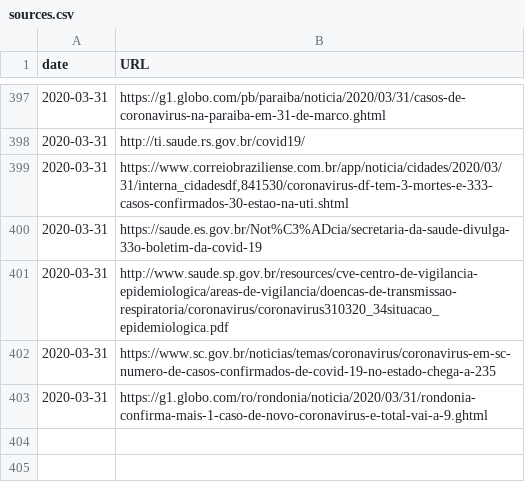
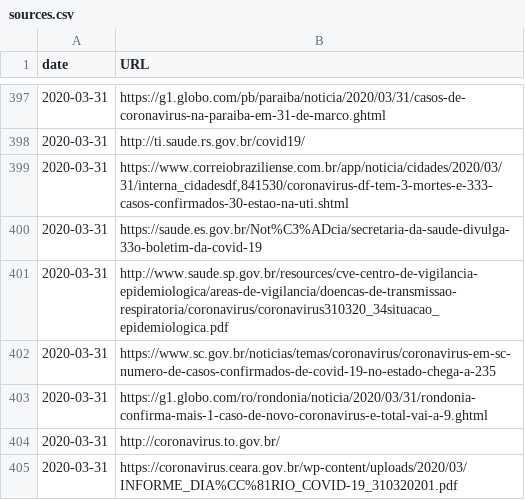
Before and after one commit to wcota/covid19br, a CSV file: sources.csv, drawn as a sheet; only a part is shown, gaps mark what is left out.

```diff
--- a/sources.csv
+++ b/sources.csv
@@ -403 +403,3 @@ date,URL
 2020-03-31,https://g1.globo.com/ro/rondonia/noticia/2020/03/31/rondonia-confirma-mais-1-caso-de-novo-coronavirus-e-total-vai-a-9.ghtml
+2020-03-31,http://coronavirus.to.gov.br/
+2020-03-31,https://coronavirus.ceara.gov.br/wp-content/uploads/2020/03/INFORME_DIA%CC%81RIO_COVID-19_310320201.pdf
```
Also changed, not shown: cases-brazil-cities.csv, cases-brazil-states.csv, 4 other files.
